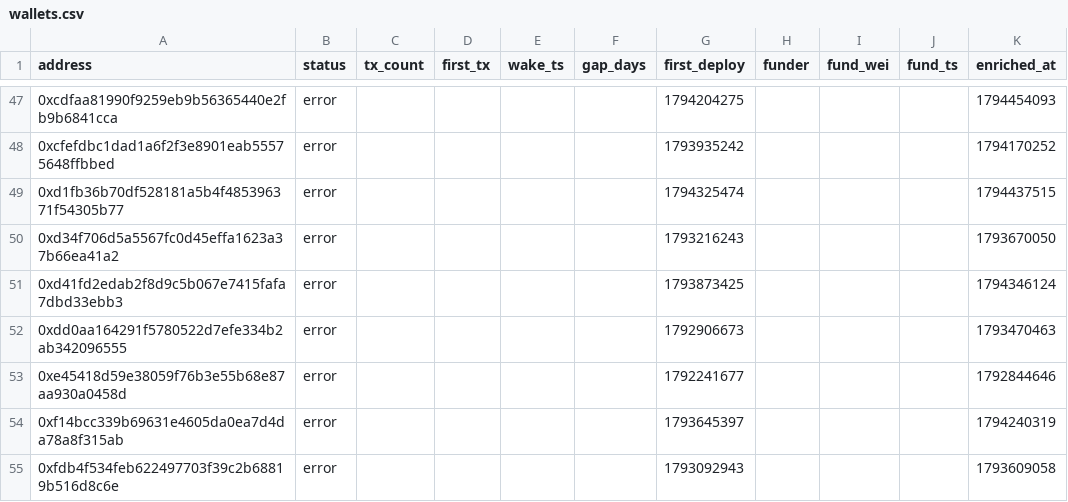
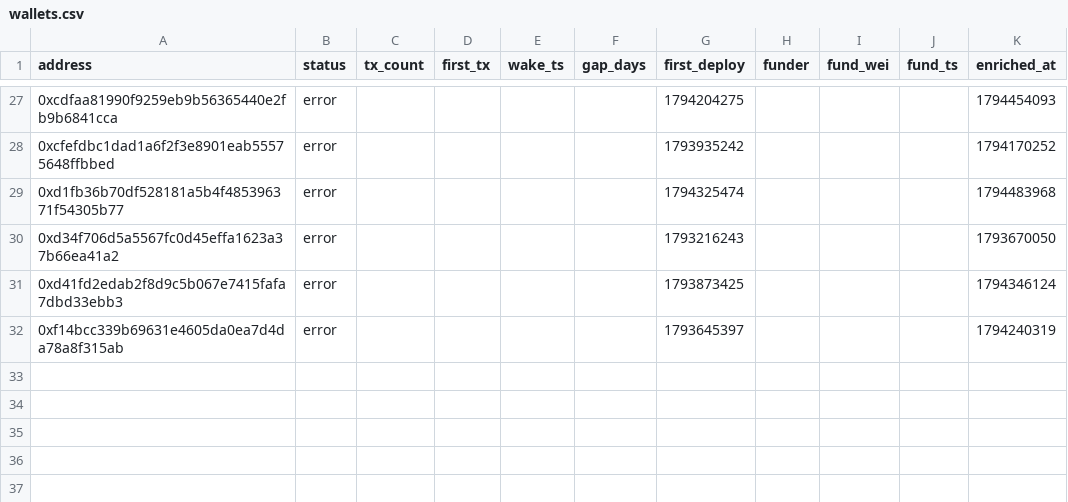
Before and after one commit to ashil13/early-hunter, a CSV file: data/wallets.csv, drawn as a sheet; only a part is shown, gaps mark what is left out; the diff covers the shown part only.

```diff
--- a/data/wallets.csv
+++ b/data/wallets.csv
@@ -48,8 +28,5 @@ address,status,tx_count,first_tx,wake_ts,gap_days,first_deploy,funder,fund_wei,f
 0xcfefdbc1dad1a6f2f3e8901eab55575648ffbbed,error,,,,,1793935242,,,,1794170252
-0xd1fb36b70df528181a5b4f485396371f54305b77,error,,,,,1794325474,,,,1794437515
+0xd1fb36b70df528181a5b4f485396371f54305b77,error,,,,,1794325474,,,,1794483968
 0xd34f706d5a5567fc0d45effa1623a37b66ea41a2,error,,,,,1793216243,,,,1793670050
 0xd41fd2edab2f8d9c5b067e7415fafa7dbd33ebb3,error,,,,,1793873425,,,,1794346124
-0xdd0aa164291f5780522d7efe334b2ab342096555,error,,,,,1792906673,,,,1793470463
-0xe45418d59e38059f76b3e55b68e87aa930a0458d,error,,,,,1792241677,,,,1792844646
 0xf14bcc339b69631e4605da0ea7d4da78a8f315ab,error,,,,,1793645397,,,,1794240319
-0xfdb4f534feb622497703f39c2b68819b516d8c6e,error,,,,,1793092943,,,,1793609058
```
Also changed, not shown: 1 added row, 21 removed rows and 5 edited cells elsewhere in this file, 3 other files.
